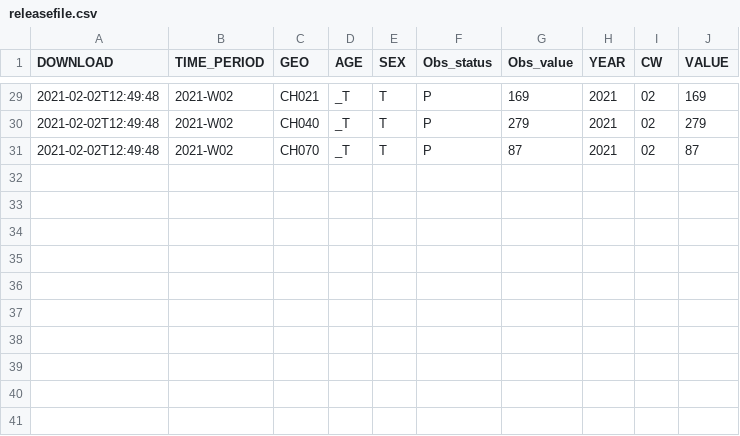
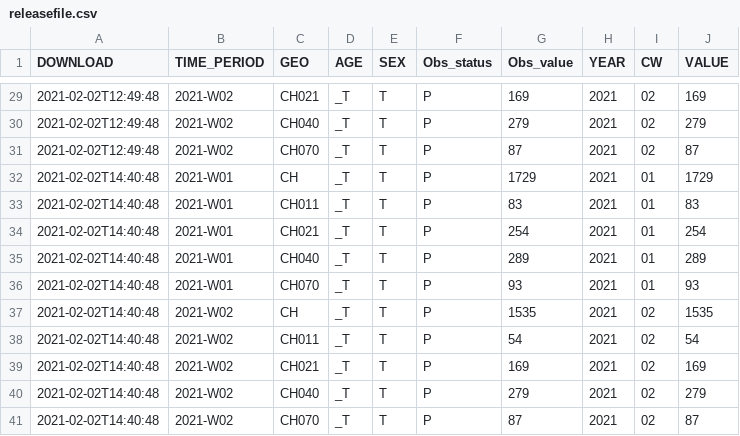
Before and after one commit to norman-ds/test-actions, a CSV file: projekt21/build/releasefile.csv, drawn as a sheet; only a part is shown, gaps mark what is left out; the diff names each change by its address in the sheet, - before the commit and + after, or states it on an @@ line.

Commit message:
Update project21

```diff
--- a/projekt21/build/releasefile.csv
+++ b/projekt21/build/releasefile.csv
+row 32: 2021-02-02T14:40:48 | 2021-W01 | CH | _T | T | P | 1729 | 2021 | 01 | 1729
+row 33: 2021-02-02T14:40:48 | 2021-W01 | CH011 | _T | T | P | 83 | 2021 | 01 | 83
+row 34: 2021-02-02T14:40:48 | 2021-W01 | CH021 | _T | T | P | 254 | 2021 | 01 | 254
+row 35: 2021-02-02T14:40:48 | 2021-W01 | CH040 | _T | T | P | 289 | 2021 | 01 | 289
+row 36: 2021-02-02T14:40:48 | 2021-W01 | CH070 | _T | T | P | 93 | 2021 | 01 | 93
+row 37: 2021-02-02T14:40:48 | 2021-W02 | CH | _T | T | P | 1535 | 2021 | 02 | 1535
+row 38: 2021-02-02T14:40:48 | 2021-W02 | CH011 | _T | T | P | 54 | 2021 | 02 | 54
+row 39: 2021-02-02T14:40:48 | 2021-W02 | CH021 | _T | T | P | 169 | 2021 | 02 | 169
+row 40: 2021-02-02T14:40:48 | 2021-W02 | CH040 | _T | T | P | 279 | 2021 | 02 | 279
+row 41: 2021-02-02T14:40:48 | 2021-W02 | CH070 | _T | T | P | 87 | 2021 | 02 | 87
```
